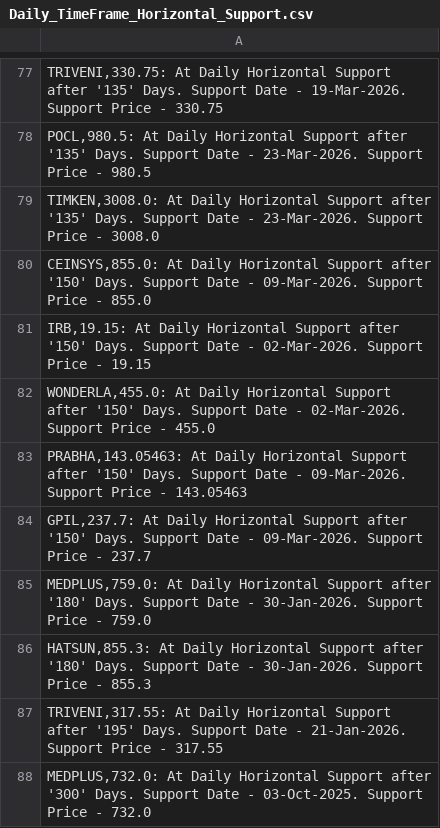
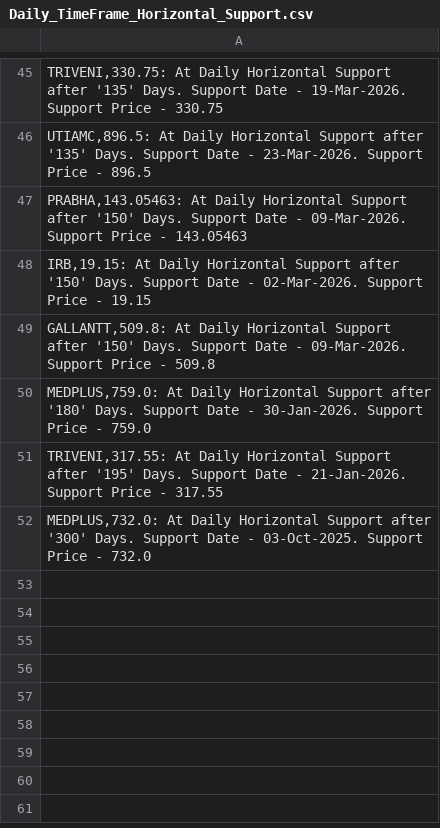
Before and after one commit to vibats/Daily_Notification_Data, a CSV file: Email_Notification_Data/Daily_TimeFrame_Horizontal_Support.csv, drawn as a sheet; only a part is shown, gaps mark what is left out; the diff covers the shown part only.

```diff
--- a/Email_Notification_Data/Daily_TimeFrame_Horizontal_Support.csv
+++ b/Email_Notification_Data/Daily_TimeFrame_Horizontal_Support.csv
@@ -77,11 +45,7 @@
 "TRIVENI,330.75: At Daily Horizontal Support after '135' Days. Support Date - 19-Mar-2026. Support Price - 330.75"
-"POCL,980.5: At Daily Horizontal Support after '135' Days. Support Date - 23-Mar-2026. Support Price - 980.5"
-"TIMKEN,3008.0: At Daily Horizontal Support after '135' Days. Support Date - 23-Mar-2026. Support Price - 3008.0"
-"CEINSYS,855.0: At Daily Horizontal Support after '150' Days. Support Date - 09-Mar-2026. Support Price - 855.0"
+"UTIAMC,896.5: At Daily Horizontal Support after '135' Days. Support Date - 23-Mar-2026. Support Price - 896.5"
+"PRABHA,143.05463: At Daily Horizontal Support after '150' Days. Support Date - 09-Mar-2026. Support Price - 143.05463"
 "IRB,19.15: At Daily Horizontal Support after '150' Days. Support Date - 02-Mar-2026. Support Price - 19.15"
-"WONDERLA,455.0: At Daily Horizontal Support after '150' Days. Support Date - 02-Mar-2026. Support Price - 455.0"
-"PRABHA,143.05463: At Daily Horizontal Support after '150' Days. Support Date - 09-Mar-2026. Support Price - 143.05463"
-"GPIL,237.7: At Daily Horizontal Support after '150' Days. Support Date - 09-Mar-2026. Support Price - 237.7"
+"GALLANTT,509.8: At Daily Horizontal Support after '150' Days. Support Date - 09-Mar-2026. Support Price - 509.8"
 "MEDPLUS,759.0: At Daily Horizontal Support after '180' Days. Support Date - 30-Jan-2026. Support Price - 759.0"
-"HATSUN,855.3: At Daily Horizontal Support after '180' Days. Support Date - 30-Jan-2026. Support Price - 855.3"
 "TRIVENI,317.55: At Daily Horizontal Support after '195' Days. Support Date - 21-Jan-2026. Support Price - 317.55"
```
Also changed, not shown: 5 added rows, 37 removed rows, 7 moved rows and 23 edited cells elsewhere in this file, Email_Notification_Data/Daily_TimeFrame_Horizontal_Support_30_Days.csv, Email_Notification_Data/Daily_Timeframe_Breakout_Personal.csv, 1 other file.
